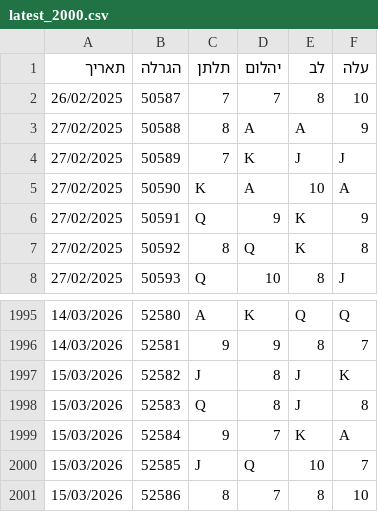
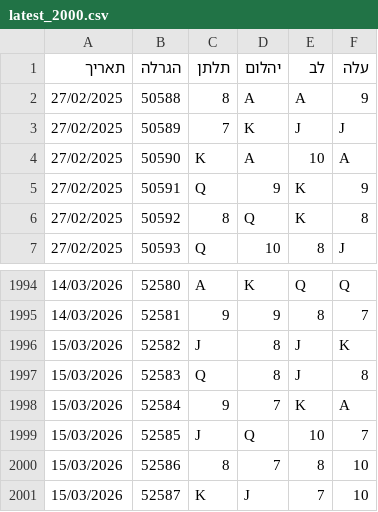
Before and after one commit to laly100/chance-feed, a CSV file: mini/latest_2000.csv, drawn as a sheet; only a part is shown, gaps mark what is left out; removed rows and columns are numbered as before the commit, all else as after; the diff names each change by its address in the sheet, - before the commit and + after, or states it on an @@ line.

```diff
--- a/mini/latest_2000.csv
+++ b/mini/latest_2000.csv
-row 2: 26/02/2025 | 50587 | 7 | 7 | 8 | 10
+row 2001: 15/03/2026 | 52587 | K | J | 7 | 10
```
Also changed, not shown: chance0.csv, mini/latest_1000.csv, 2 other files.
